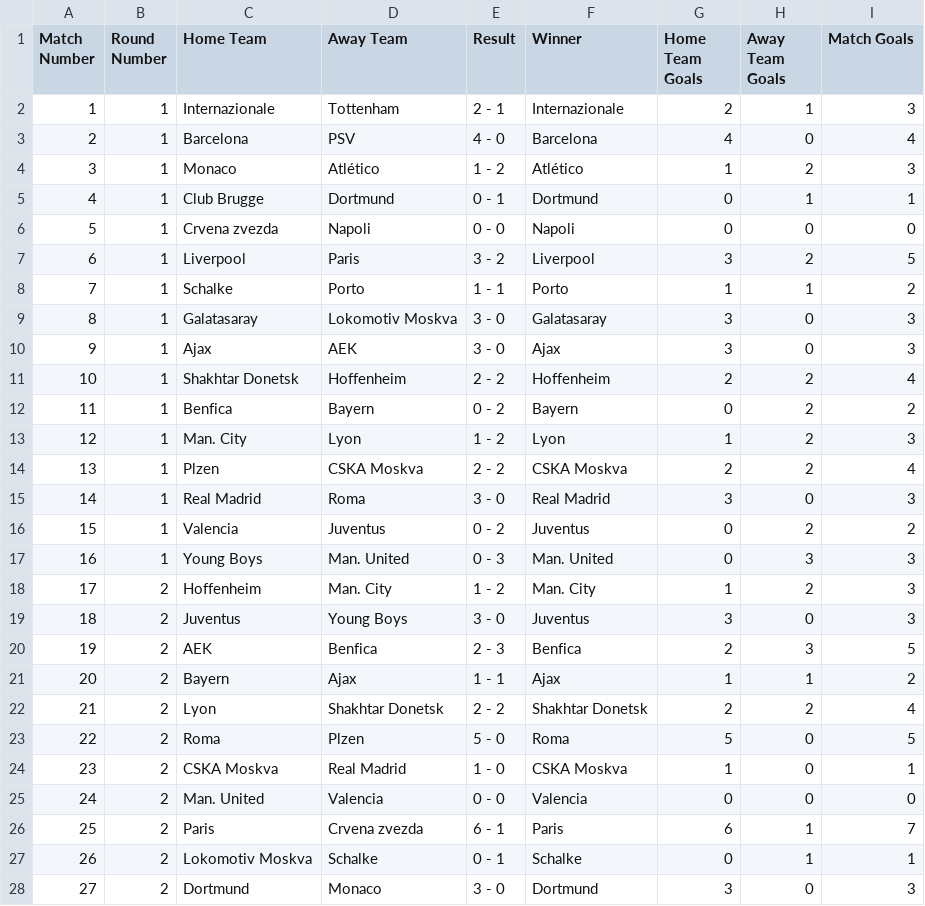
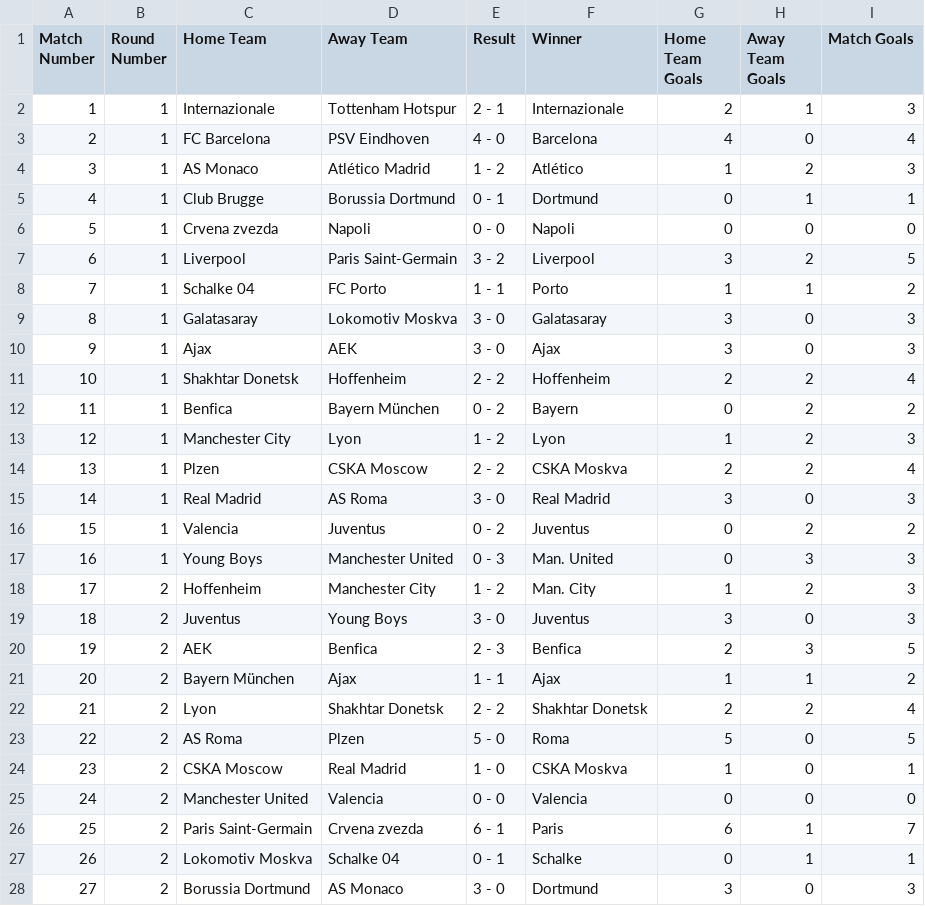
Before and after one commit to PdEXavierMY/Champions, a CSV file: data/champions-league-2018.csv, drawn as a sheet; only a part is shown; the diff covers the shown part only.

```diff
--- a/data/champions-league-2018.csv
+++ b/data/champions-league-2018.csv
@@ -1,9 +1,9 @@
 Match Number,Round Number,Home Team,Away Team,Result,Winner,Home Team Goals,Away Team Goals,Match Goals
-1,1,Internazionale,Tottenham,2 - 1,Internazionale,2,1,3
-2,1,Barcelona,PSV,4 - 0,Barcelona,4,0,4
-3,1,Monaco,Atlético,1 - 2,Atlético,1,2,3
-4,1,Club Brugge,Dortmund,0 - 1,Dortmund,0,1,1
+1,1,Internazionale,Tottenham Hotspur,2 - 1,Internazionale,2,1,3
+2,1,FC Barcelona,PSV Eindhoven,4 - 0,Barcelona,4,0,4
+3,1,AS Monaco,Atlético Madrid,1 - 2,Atlético,1,2,3
+4,1,Club Brugge,Borussia Dortmund,0 - 1,Dortmund,0,1,1
 5,1,Crvena zvezda,Napoli,0 - 0,Napoli,0,0,0
-6,1,Liverpool,Paris,3 - 2,Liverpool,3,2,5
-7,1,Schalke,Porto,1 - 1,Porto,1,1,2
+6,1,Liverpool,Paris Saint-Germain,3 - 2,Liverpool,3,2,5
+7,1,Schalke 04,FC Porto,1 - 1,Porto,1,1,2
 8,1,Galatasaray,Lokomotiv Moskva,3 - 0,Galatasaray,3,0,3
@@ -11,18 +11,18 @@ Match Number,Round Number,Home Team,Away Team,Result,Winner,Home Team Goals,Away
 10,1,Shakhtar Donetsk,Hoffenheim,2 - 2,Hoffenheim,2,2,4
-11,1,Benfica,Bayern,0 - 2,Bayern,0,2,2
-12,1,Man. City,Lyon,1 - 2,Lyon,1,2,3
-13,1,Plzen,CSKA Moskva,2 - 2,CSKA Moskva,2,2,4
-14,1,Real Madrid,Roma,3 - 0,Real Madrid,3,0,3
+11,1,Benfica,Bayern München,0 - 2,Bayern,0,2,2
+12,1,Manchester City,Lyon,1 - 2,Lyon,1,2,3
+13,1,Plzen,CSKA Moscow,2 - 2,CSKA Moskva,2,2,4
+14,1,Real Madrid,AS Roma,3 - 0,Real Madrid,3,0,3
 15,1,Valencia,Juventus,0 - 2,Juventus,0,2,2
-16,1,Young Boys,Man. United,0 - 3,Man. United,0,3,3
-17,2,Hoffenheim,Man. City,1 - 2,Man. City,1,2,3
+16,1,Young Boys,Manchester United,0 - 3,Man. United,0,3,3
+17,2,Hoffenheim,Manchester City,1 - 2,Man. City,1,2,3
 18,2,Juventus,Young Boys,3 - 0,Juventus,3,0,3
 19,2,AEK,Benfica,2 - 3,Benfica,2,3,5
-20,2,Bayern,Ajax,1 - 1,Ajax,1,1,2
+20,2,Bayern München,Ajax,1 - 1,Ajax,1,1,2
 21,2,Lyon,Shakhtar Donetsk,2 - 2,Shakhtar Donetsk,2,2,4
-22,2,Roma,Plzen,5 - 0,Roma,5,0,5
-23,2,CSKA Moskva,Real Madrid,1 - 0,CSKA Moskva,1,0,1
-24,2,Man. United,Valencia,0 - 0,Valencia,0,0,0
-25,2,Paris,Crvena zvezda,6 - 1,Paris,6,1,7
-26,2,Lokomotiv Moskva,Schalke,0 - 1,Schalke,0,1,1
-27,2,Dortmund,Monaco,3 - 0,Dortmund,3,0,3
+22,2,AS Roma,Plzen,5 - 0,Roma,5,0,5
+23,2,CSKA Moscow,Real Madrid,1 - 0,CSKA Moskva,1,0,1
+24,2,Manchester United,Valencia,0 - 0,Valencia,0,0,0
+25,2,Paris Saint-Germain,Crvena zvezda,6 - 1,Paris,6,1,7
+26,2,Lokomotiv Moskva,Schalke 04,0 - 1,Schalke,0,1,1
+27,2,Borussia Dortmund,AS Monaco,3 - 0,Dortmund,3,0,3
```
Also changed, not shown: 98 edited cells elsewhere in this file, data/champions-league-2017.csv, data/champions-league-2019.csv, 6 other files.
